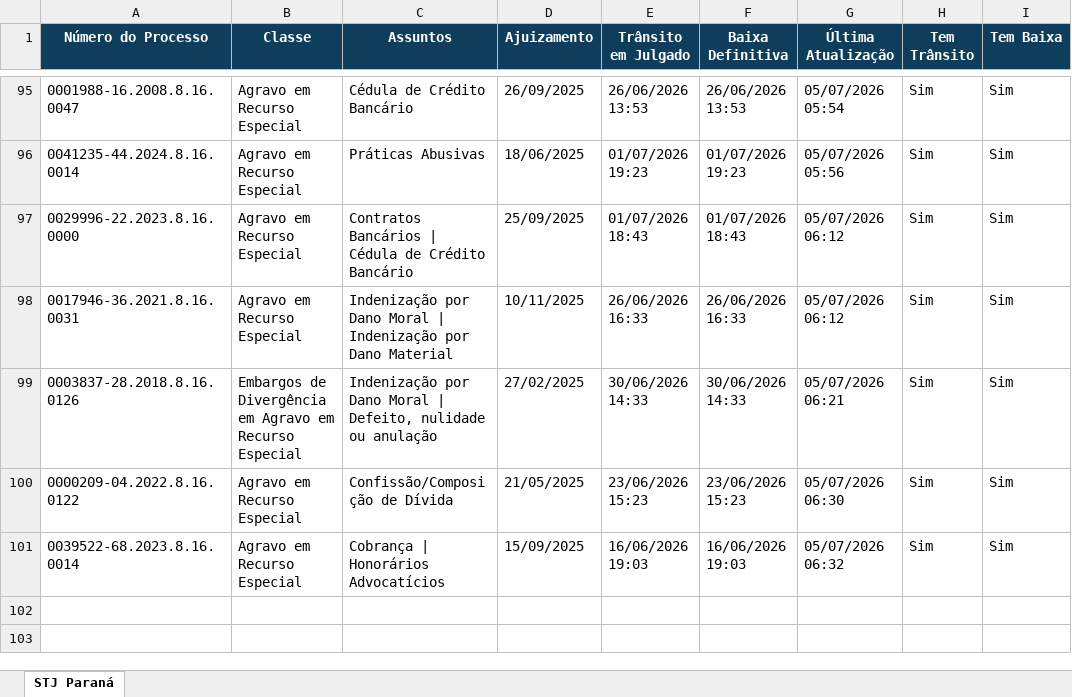
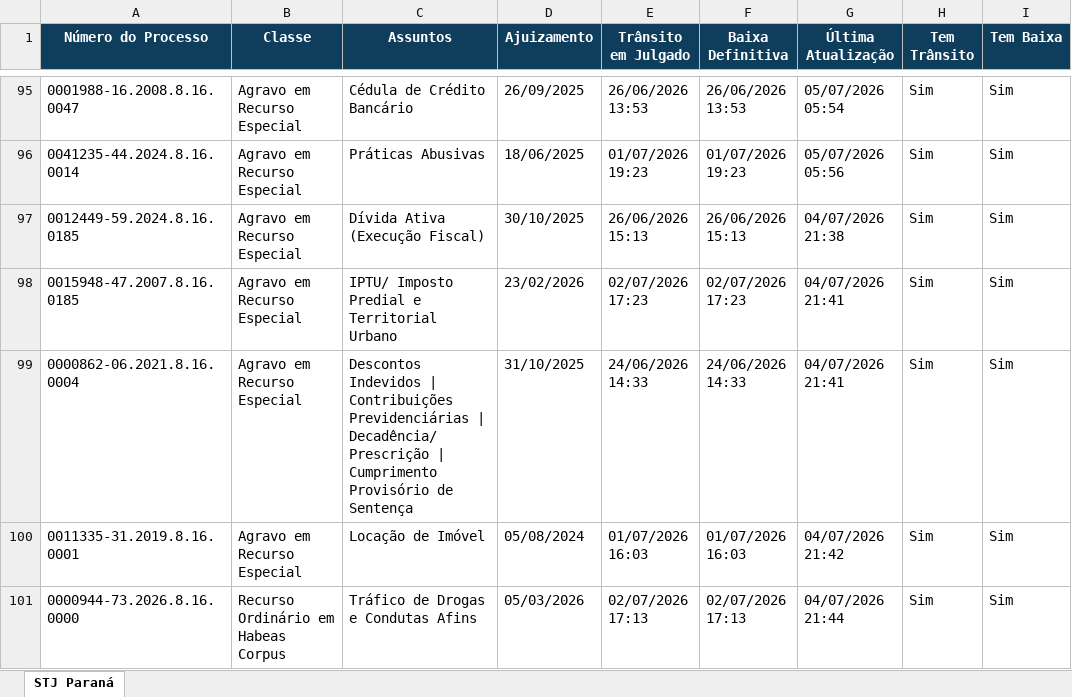
Before and after one commit to narleysousa/Consulta-STJ, an Excel workbook: docs/resultados.xlsx, sheet STJ Paraná, drawn as a sheet; only a part is shown, gaps mark what is left out; values as stored, in another font and other column widths than the file's, no borders; removed rows and columns are numbered as before the commit, all else as after; the diff covers the shown part only; the diff names each change by its address in the sheet, - before the commit and + after, or states it on an @@ line.

```diff
--- a/docs/resultados.xlsx (sheet STJ Paraná)
+++ b/docs/resultados.xlsx (sheet STJ Paraná)
-A97 (Número do Processo): 0029996-22.2023.8.16.0000
+A97 (Número do Processo): 0012449-59.2024.8.16.0185
-C97 (Assuntos): Contratos Bancários | Cédula de Crédito Bancário
+C97 (Assuntos): Dívida Ativa (Execução Fiscal)
-D97 (Ajuizamento): 25/09/2025
+D97 (Ajuizamento): 30/10/2025
-E97 (Trânsito em Julgado): 01/07/2026 18:43
+E97 (Trânsito em Julgado): 26/06/2026 15:13
-F97 (Baixa Definitiva): 01/07/2026 18:43
+F97 (Baixa Definitiva): 26/06/2026 15:13
-G97 (Última Atualização): 05/07/2026 06:12
+G97 (Última Atualização): 04/07/2026 21:38
-A98 (Número do Processo): 0017946-36.2021.8.16.0031
+A98 (Número do Processo): 0015948-47.2007.8.16.0185
-C98 (Assuntos): Indenização por Dano Moral | Indenização por Dano Material
+C98 (Assuntos): IPTU/ Imposto Predial e Territorial Urbano
-D98 (Ajuizamento): 10/11/2025
+D98 (Ajuizamento): 23/02/2026
-E98 (Trânsito em Julgado): 26/06/2026 16:33
+E98 (Trânsito em Julgado): 02/07/2026 17:23
-F98 (Baixa Definitiva): 26/06/2026 16:33
+F98 (Baixa Definitiva): 02/07/2026 17:23
-G98 (Última Atualização): 05/07/2026 06:12
+G98 (Última Atualização): 04/07/2026 21:41
-row 99: 0003837-28.2018.8.16.0126 | Embargos de Divergência em Agravo em Recurso Especial | Indenização por Dano Moral | Defeito, nulidade ou anulação | 27/02/2025 | 30/06/2026 14:33 | 30/06/2026 14:33 | 05/07/2026 06:21 | Sim | Sim
-A99 (Número do Processo): 0000209-04.2022.8.16.0122
+A99 (Número do Processo): 0000862-06.2021.8.16.0004
-C99 (Assuntos): Confissão/Composição de Dívida
+C99 (Assuntos): Descontos Indevidos | Contribuições Previdenciárias | Decadência/Prescrição | Cumprimento Provisório de Sentença
-D99 (Ajuizamento): 21/05/2025
+D99 (Ajuizamento): 31/10/2025
-E99 (Trânsito em Julgado): 23/06/2026 15:23
+E99 (Trânsito em Julgado): 24/06/2026 14:33
-F99 (Baixa Definitiva): 23/06/2026 15:23
+F99 (Baixa Definitiva): 24/06/2026 14:33
-G99 (Última Atualização): 05/07/2026 06:30
+G99 (Última Atualização): 04/07/2026 21:41
-A100 (Número do Processo): 0039522-68.2023.8.16.0014
+A100 (Número do Processo): 0011335-31.2019.8.16.0001
-C100 (Assuntos): Cobrança | Honorários Advocatícios
+C100 (Assuntos): Locação de Imóvel
-D100 (Ajuizamento): 15/09/2025
+D100 (Ajuizamento): 05/08/2024
-E100 (Trânsito em Julgado): 16/06/2026 19:03
+E100 (Trânsito em Julgado): 01/07/2026 16:03
-F100 (Baixa Definitiva): 16/06/2026 19:03
+F100 (Baixa Definitiva): 01/07/2026 16:03
-G100 (Última Atualização): 05/07/2026 06:32
+G100 (Última Atualização): 04/07/2026 21:42
+row 101: 0000944-73.2026.8.16.0000 | Recurso Ordinário em Habeas Corpus | Tráfico de Drogas e Condutas Afins | 05/03/2026 | 02/07/2026 17:13 | 02/07/2026 17:13 | 04/07/2026 21:44 | Sim | Sim
```
Also changed, not shown: 7 added rows, 7 removed rows and 250 edited cells elsewhere in this sheet, 2 other files.
